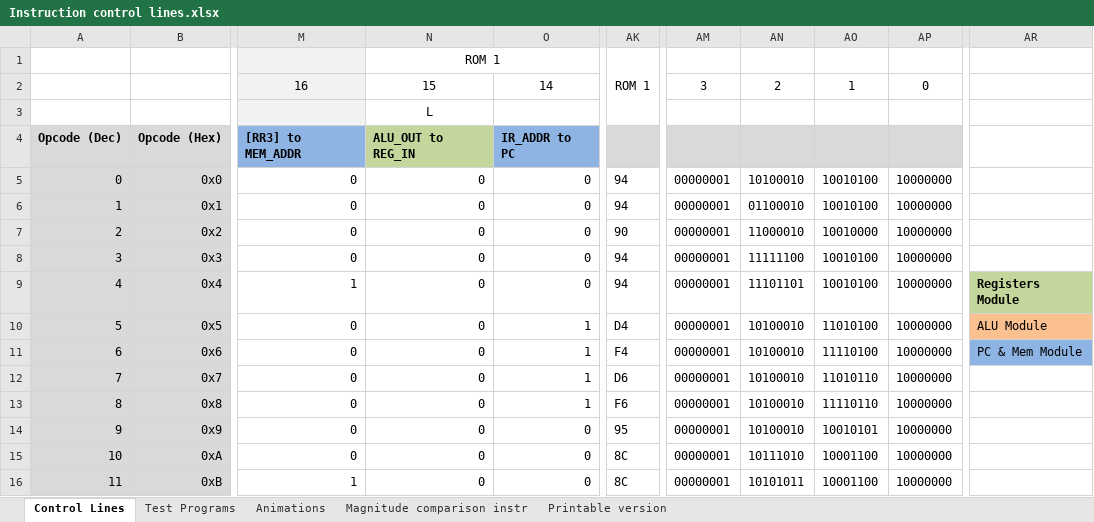
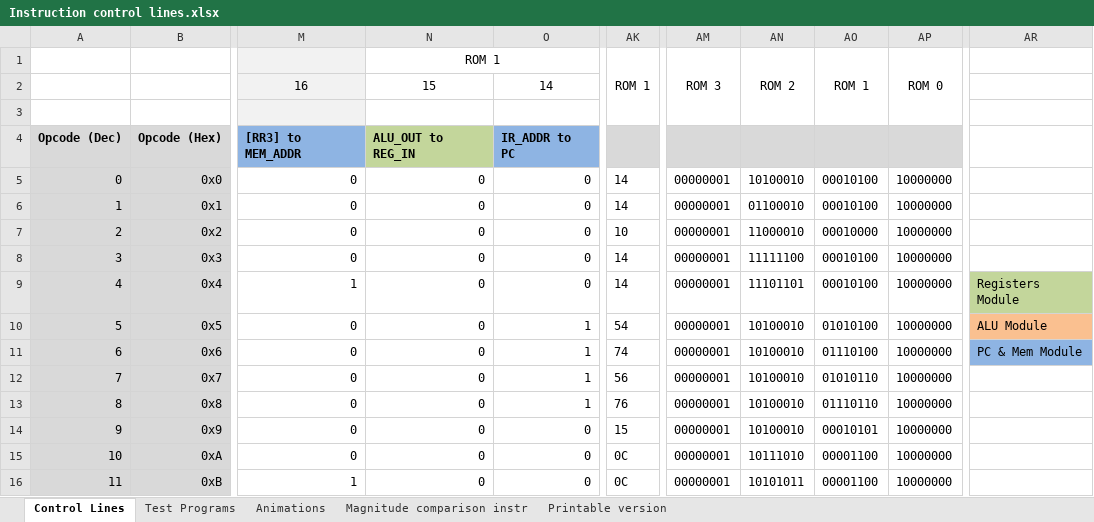
Before and after one commit to albs-br/jaca, an Excel workbook: 2nd gen - 8 bit cpu/Instruction control lines.xlsx, sheet Control Lines, drawn as a sheet; only a part is shown, gaps mark what is left out; values as stored, in another font and other column widths than the file's, no borders; the diff covers the shown part only; the diff names each change by its address in the sheet, - before the commit and + after, or states it on an @@ line.

```diff
--- a/2nd gen - 8 bit cpu/Instruction control lines.xlsx (sheet Control Lines)
+++ b/2nd gen - 8 bit cpu/Instruction control lines.xlsx (sheet Control Lines)
-AM1: (empty)
+AM1: ROM 3
+AM1:AM3 merged
-AN1: (empty)
+AN1: ROM 2
+AN1:AN3 merged
-AO1: (empty)
+AO1: ROM 1
+AO1:AO3 merged
-AP1: (empty)
+AP1: ROM 0
+AP1:AP3 merged
-AM2: 3
+AM2: (empty)
-AN2: 2
+AN2: (empty)
-AO2: 1
+AO2: (empty)
-AP2: 0
+AP2: (empty)
-N3: L
+N3: (empty)
-AK5:AK6: 94
+AK5:AK6: 14
-AO5:AO6: 10010100
+AO5:AO6: 00010100
-AK7: 90
+AK7: 10
-AO7: 10010000
+AO7: 00010000
-AK8:AK9: 94
+AK8:AK9: 14
-AO8:AO9: 10010100
+AO8:AO9: 00010100
-AR9 bold: on
+AR9 bold: off
-AK10: D4
+AK10: 54
-AO10: 11010100
+AO10: 01010100
-AK11: F4
+AK11: 74
-AO11: 11110100
+AO11: 01110100
-AK12: D6
+AK12: 56
-AO12: 11010110
+AO12: 01010110
-AK13: F6
+AK13: 76
-AO13: 11110110
+AO13: 01110110
-AK14: 95
+AK14: 15
-AO14: 10010101
+AO14: 00010101
-AK15:AK16: 8C
+AK15:AK16: 0C
-AO15:AO16: 10001100
+AO15:AO16: 00001100
```
Also changed, not shown: 78 edited cells and cell formats elsewhere in this sheet, hidden cells, 2 other files.
